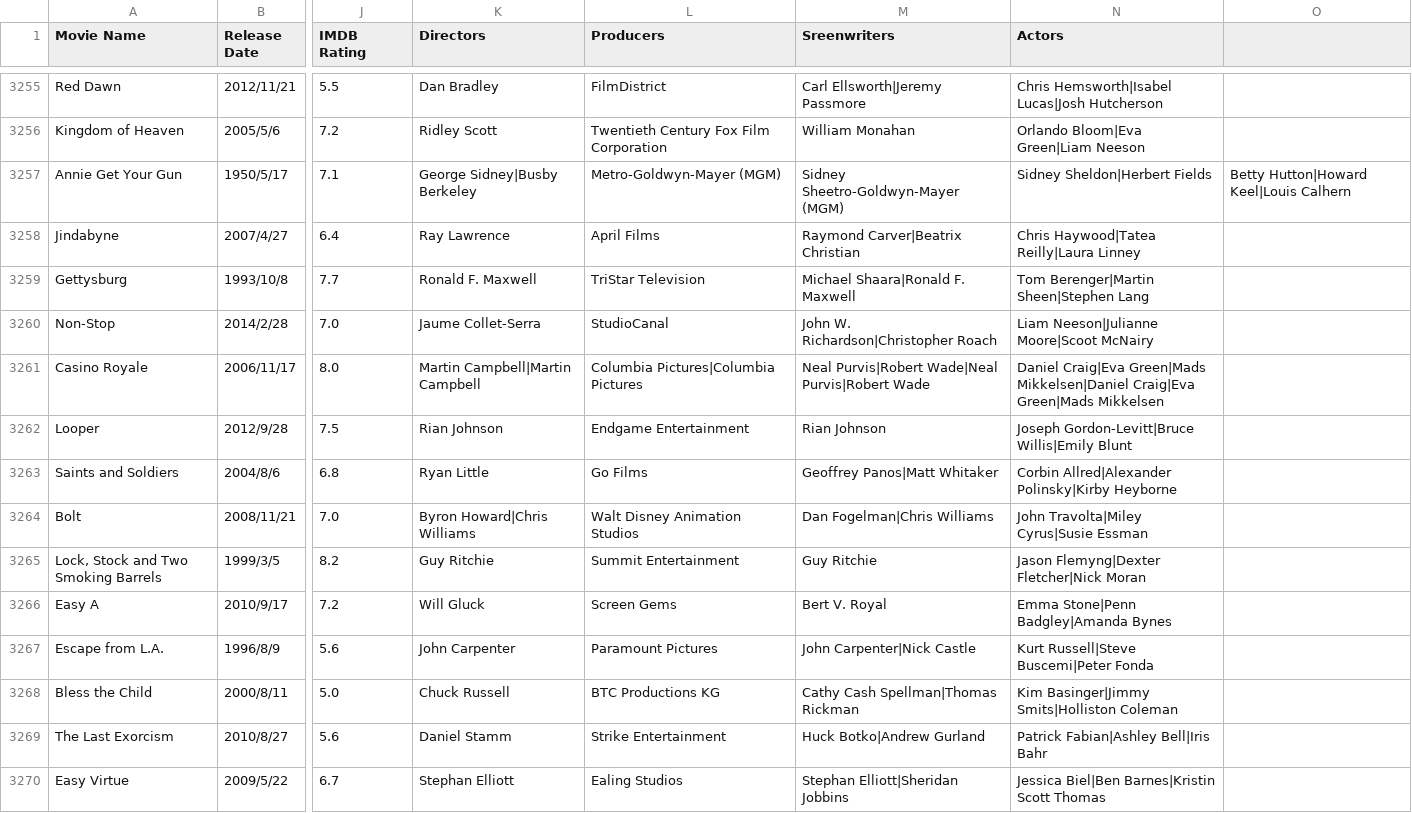
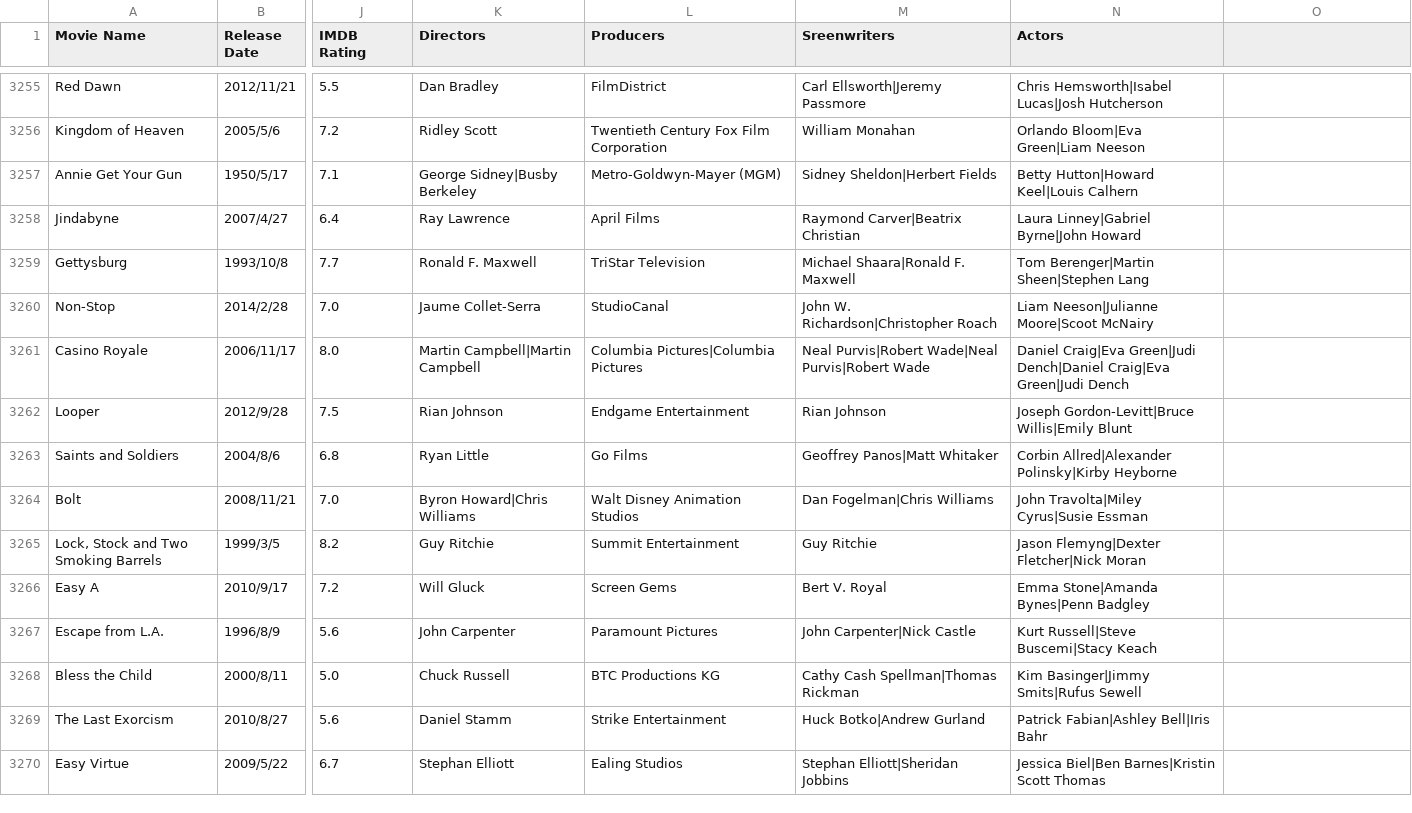
Before and after one commit to dridon/aml1, a CSV file: src/data/features/full_raw_features.csv, drawn as a sheet; only a part is shown, gaps mark what is left out; the diff covers the shown part only; the diff names each change by its address in the sheet, - before the commit and + after, or states it on an @@ line.

```diff
--- a/src/data/features/full_raw_features.csv
+++ b/src/data/features/full_raw_features.csv
-M3257 (Sreenwriters): Sidney Sheetro-Goldwyn-Mayer (MGM)
+M3257 (Sreenwriters): Sidney Sheldon|Herbert Fields
-N3257 (Actors): Sidney Sheldon|Herbert Fields
+N3257 (Actors): Betty Hutton|Howard Keel|Louis Calhern
-O3257: Betty Hutton|Howard Keel|Louis Calhern
+O3257: (empty)
-N3258 (Actors): Chris Haywood|Tatea Reilly|Laura Linney
+N3258 (Actors): Laura Linney|Gabriel Byrne|John Howard
-N3261 (Actors): Daniel Craig|Eva Green|Mads Mikkelsen|Daniel Craig|Eva Green|Mads Mikkelsen
+N3261 (Actors): Daniel Craig|Eva Green|Judi Dench|Daniel Craig|Eva Green|Judi Dench
-N3266 (Actors): Emma Stone|Penn Badgley|Amanda Bynes
+N3266 (Actors): Emma Stone|Amanda Bynes|Penn Badgley
-N3267 (Actors): Kurt Russell|Steve Buscemi|Peter Fonda
+N3267 (Actors): Kurt Russell|Steve Buscemi|Stacy Keach
-N3268 (Actors): Kim Basinger|Jimmy Smits|Holliston Coleman
+N3268 (Actors): Kim Basinger|Jimmy Smits|Rufus Sewell
```
Also changed, not shown: 23 edited cells elsewhere in this file, src/data/people/actors.csv, 9 other files.
